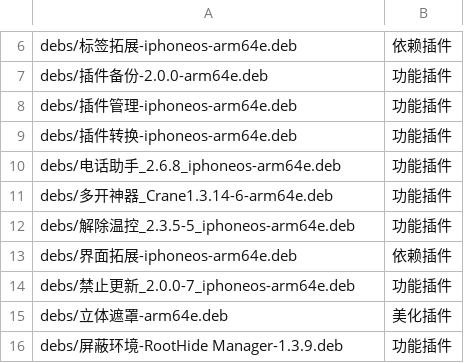
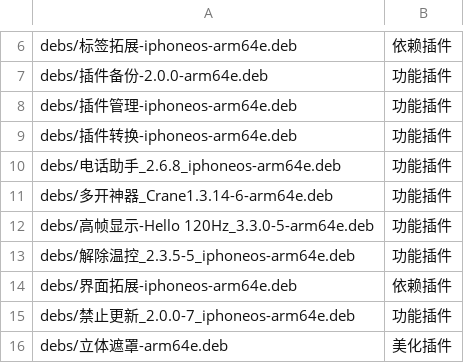
Before and after one commit to 154328106/repo, a TSV file: config/sections.tsv, drawn as a sheet; only a part is shown, gaps mark what is left out; the shorter side is filled out with more unchanged rows; the diff names each change by its address in the sheet, - before the commit and + after, or states it on an @@ line.

Commit message:
Add 高帧显示-Hello 120Hz_3.3.0-5-arm64e

```diff
--- a/config/sections.tsv
+++ b/config/sections.tsv
+row 12: debs/高帧显示-Hello 120Hz_3.3.0-5-arm64e.deb | 功能插件
```
Also changed, not shown: 1 other file.
